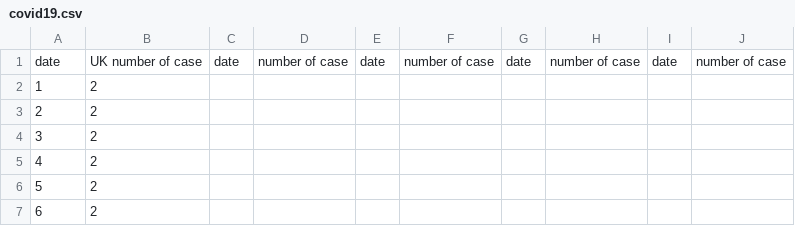
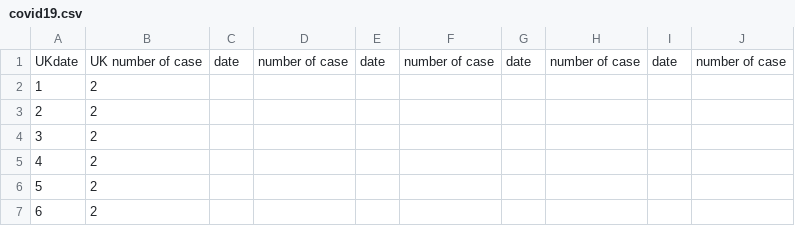
Before and after one commit to Sheeeng222/Public, a CSV file: covid19.csv, drawn as a sheet; only a part is shown.

Commit message:
Update covid19.csv

```diff
--- a/covid19.csv
+++ b/covid19.csv
@@ -1,2 +1,2 @@
-date,UK number of case,date,number of case,date,number of case,date,number of case,date,number of case
+UKdate,UK number of case,date,number of case,date,number of case,date,number of case,date,number of case
 1,2,,,,,,,,
```
